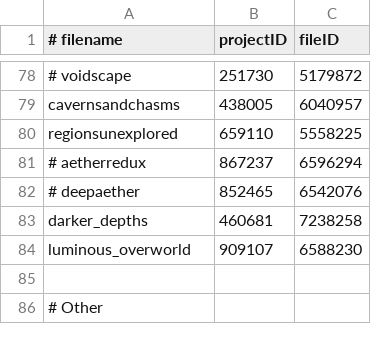
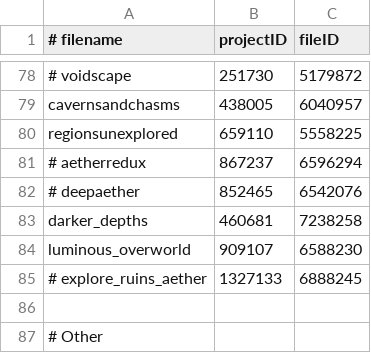
Before and after one commit to Eclipse-Ilx/Abyssal-Descent, a CSV file: mods.csv, drawn as a sheet; only a part is shown, gaps mark what is left out.

Commit message:
feat: new aether structure mod

```diff
--- a/mods.csv
+++ b/mods.csv
@@ -84,2 +84,3 @@ darker_depths,460681,7238258
 luminous_overworld,909107,6588230
+# explore_ruins_aether,1327133,6888245
 
```
